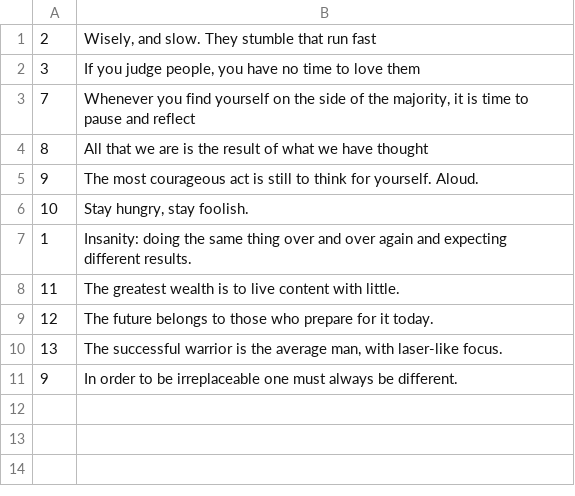
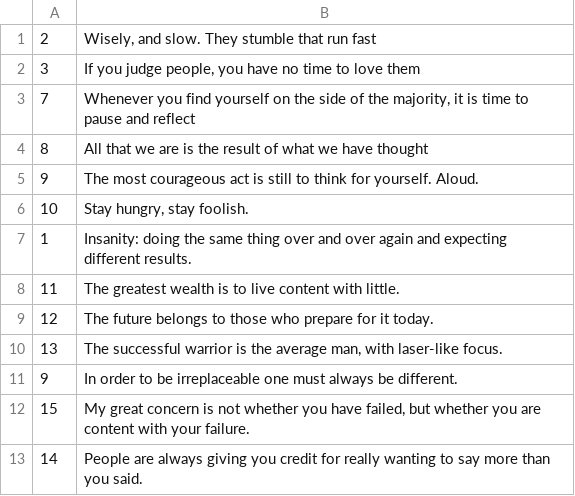
Before and after one commit to besmith64/ASE230, a CSV file: Great_Quotes_Proj/data/quotes.csv, drawn as a sheet; the diff names each change by its address in the sheet, - before the commit and + after, or states it on an @@ line.

Commit message:
Updates quotes.csv

```diff
--- a/Great_Quotes_Proj/data/quotes.csv
+++ b/Great_Quotes_Proj/data/quotes.csv
+row 12: 15 | My great concern is not whether you have failed, but whether you are content with your failure.
+row 13: 14 | People are always giving you credit for really wanting to say more than you said.
```
